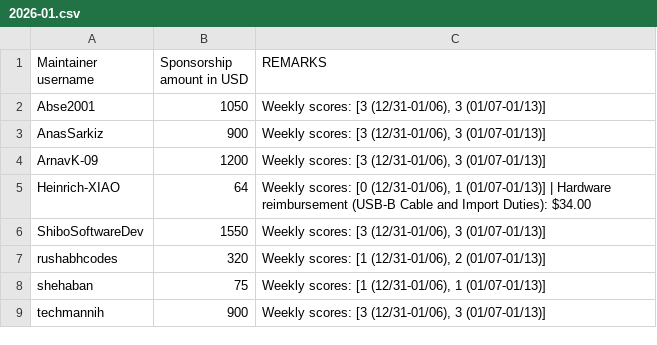
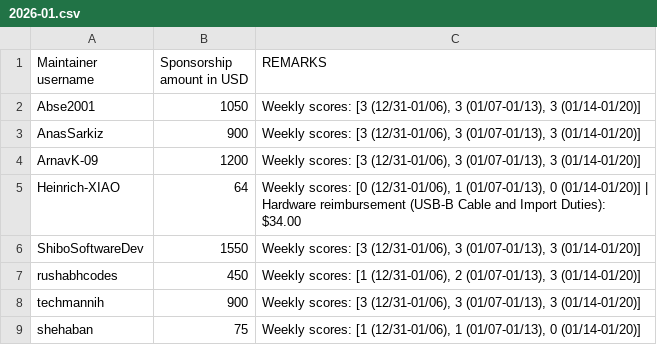
Before and after one commit to tscircuit/contribution-tracker, a CSV file: sponsorships/2026-01.csv, drawn as a sheet.

```diff
--- a/sponsorships/2026-01.csv
+++ b/sponsorships/2026-01.csv
@@ -1,9 +1,9 @@
 Maintainer username,Sponsorship amount in USD,REMARKS
-Abse2001,1050,"Weekly scores: [3 (12/31-01/06), 3 (01/07-01/13)]"
-AnasSarkiz,900,"Weekly scores: [3 (12/31-01/06), 3 (01/07-01/13)]"
-ArnavK-09,1200,"Weekly scores: [3 (12/31-01/06), 3 (01/07-01/13)]"
-Heinrich-XIAO,64,"Weekly scores: [0 (12/31-01/06), 1 (01/07-01/13)] | Hardware reimbursement (USB-B Cable and Import Duties): $34.00"
-ShiboSoftwareDev,1550,"Weekly scores: [3 (12/31-01/06), 3 (01/07-01/13)]"
-rushabhcodes,320,"Weekly scores: [1 (12/31-01/06), 2 (01/07-01/13)]"
-shehaban,75,"Weekly scores: [1 (12/31-01/06), 1 (01/07-01/13)]"
-techmannih,900,"Weekly scores: [3 (12/31-01/06), 3 (01/07-01/13)]"
+Abse2001,1050,"Weekly scores: [3 (12/31-01/06), 3 (01/07-01/13), 3 (01/14-01/20)]"
+AnasSarkiz,900,"Weekly scores: [3 (12/31-01/06), 3 (01/07-01/13), 3 (01/14-01/20)]"
+ArnavK-09,1200,"Weekly scores: [3 (12/31-01/06), 3 (01/07-01/13), 3 (01/14-01/20)]"
+Heinrich-XIAO,64,"Weekly scores: [0 (12/31-01/06), 1 (01/07-01/13), 0 (01/14-01/20)] | Hardware reimbursement (USB-B Cable and Import Duties): $34.00"
+ShiboSoftwareDev,1550,"Weekly scores: [3 (12/31-01/06), 3 (01/07-01/13), 3 (01/14-01/20)]"
+rushabhcodes,450,"Weekly scores: [1 (12/31-01/06), 2 (01/07-01/13), 3 (01/14-01/20)]"
+techmannih,900,"Weekly scores: [3 (12/31-01/06), 3 (01/07-01/13), 3 (01/14-01/20)]"
+shehaban,75,"Weekly scores: [1 (12/31-01/06), 1 (01/07-01/13), 0 (01/14-01/20)]"
```
